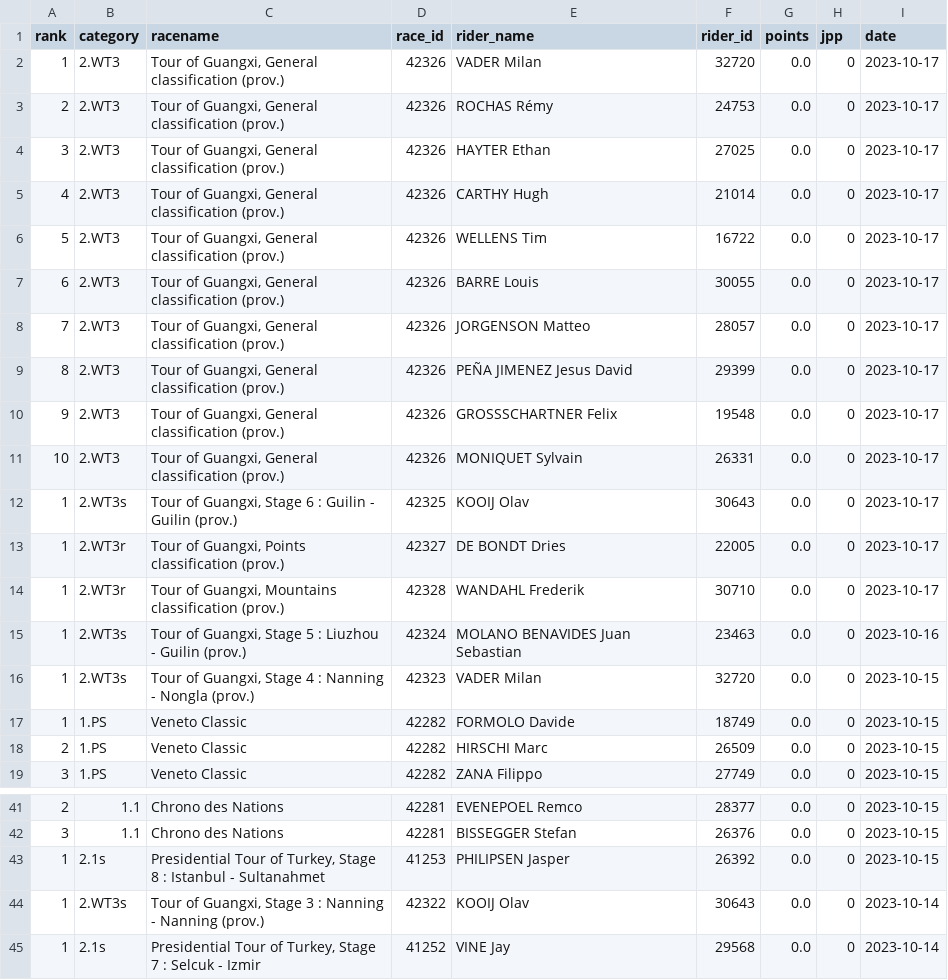
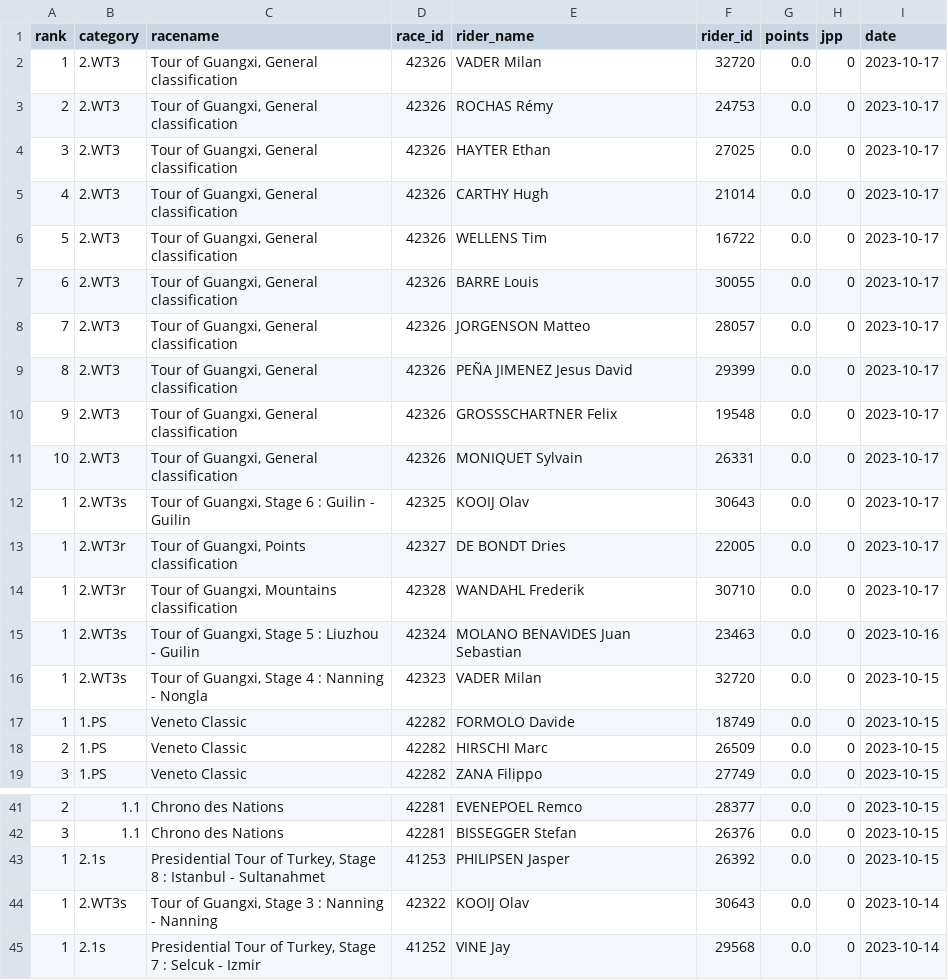
Before and after one commit to wijnandb/wielerspel2023, a CSV file: _data/all_results.csv, drawn as a sheet; only a part is shown, gaps mark what is left out.

Commit message:
New results at 2023-10-17T21:09:45

```diff
--- a/_data/all_results.csv
+++ b/_data/all_results.csv
@@ -1,17 +1,17 @@
 rank,category,racename,race_id,rider_name,rider_id,points,jpp,date
-1,2.WT3,"Tour of Guangxi, General classification (prov.)",42326,VADER Milan,32720,0.0,0,2023-10-17
-2,2.WT3,"Tour of Guangxi, General classification (prov.)",42326,ROCHAS Rémy,24753,0.0,0,2023-10-17
-3,2.WT3,"Tour of Guangxi, General classification (prov.)",42326,HAYTER Ethan,27025,0.0,0,2023-10-17
-4,2.WT3,"Tour of Guangxi, General classification (prov.)",42326,CARTHY Hugh,21014,0.0,0,2023-10-17
-5,2.WT3,"Tour of Guangxi, General classification (prov.)",42326,WELLENS Tim,16722,0.0,0,2023-10-17
-6,2.WT3,"Tour of Guangxi, General classification (prov.)",42326,BARRE Louis,30055,0.0,0,2023-10-17
-7,2.WT3,"Tour of Guangxi, General classification (prov.)",42326,JORGENSON Matteo,28057,0.0,0,2023-10-17
-8,2.WT3,"Tour of Guangxi, General classification (prov.)",42326,PEÑA JIMENEZ Jesus David,29399,0.0,0,2023-10-17
-9,2.WT3,"Tour of Guangxi, General classification (prov.)",42326,GROSSSCHARTNER Felix,19548,0.0,0,2023-10-17
-10,2.WT3,"Tour of Guangxi, General classification (prov.)",42326,MONIQUET Sylvain,26331,0.0,0,2023-10-17
-1,2.WT3s,"Tour of Guangxi, Stage 6 : Guilin - Guilin (prov.)",42325,KOOIJ Olav,30643,0.0,0,2023-10-17
-1,2.WT3r,"Tour of Guangxi, Points classification (prov.)",42327,DE BONDT Dries,22005,0.0,0,2023-10-17
-1,2.WT3r,"Tour of Guangxi, Mountains classification (prov.)",42328,WANDAHL Frederik,30710,0.0,0,2023-10-17
-1,2.WT3s,"Tour of Guangxi, Stage 5 : Liuzhou - Guilin (prov.)",42324,MOLANO BENAVIDES Juan Sebastian,23463,0.0,0,2023-10-16
-1,2.WT3s,"Tour of Guangxi, Stage 4 : Nanning - Nongla (prov.)",42323,VADER Milan,32720,0.0,0,2023-10-15
+1,2.WT3,"Tour of Guangxi, General classification",42326,VADER Milan,32720,0.0,0,2023-10-17
+2,2.WT3,"Tour of Guangxi, General classification",42326,ROCHAS Rémy,24753,0.0,0,2023-10-17
+3,2.WT3,"Tour of Guangxi, General classification",42326,HAYTER Ethan,27025,0.0,0,2023-10-17
+4,2.WT3,"Tour of Guangxi, General classification",42326,CARTHY Hugh,21014,0.0,0,2023-10-17
+5,2.WT3,"Tour of Guangxi, General classification",42326,WELLENS Tim,16722,0.0,0,2023-10-17
+6,2.WT3,"Tour of Guangxi, General classification",42326,BARRE Louis,30055,0.0,0,2023-10-17
+7,2.WT3,"Tour of Guangxi, General classification",42326,JORGENSON Matteo,28057,0.0,0,2023-10-17
+8,2.WT3,"Tour of Guangxi, General classification",42326,PEÑA JIMENEZ Jesus David,29399,0.0,0,2023-10-17
+9,2.WT3,"Tour of Guangxi, General classification",42326,GROSSSCHARTNER Felix,19548,0.0,0,2023-10-17
+10,2.WT3,"Tour of Guangxi, General classification",42326,MONIQUET Sylvain,26331,0.0,0,2023-10-17
+1,2.WT3s,"Tour of Guangxi, Stage 6 : Guilin - Guilin",42325,KOOIJ Olav,30643,0.0,0,2023-10-17
+1,2.WT3r,"Tour of Guangxi, Points classification",42327,DE BONDT Dries,22005,0.0,0,2023-10-17
+1,2.WT3r,"Tour of Guangxi, Mountains classification",42328,WANDAHL Frederik,30710,0.0,0,2023-10-17
+1,2.WT3s,"Tour of Guangxi, Stage 5 : Liuzhou - Guilin",42324,MOLANO BENAVIDES Juan Sebastian,23463,0.0,0,2023-10-16
+1,2.WT3s,"Tour of Guangxi, Stage 4 : Nanning - Nongla",42323,VADER Milan,32720,0.0,0,2023-10-15
 1,1.PS,Veneto Classic,42282,FORMOLO Davide,18749,0.0,0,2023-10-15
@@ -43,3 +43,3 @@ rank,category,racename,race_id,rider_name,rider_id,points,jpp,date
 1,2.1s,"Presidential Tour of Turkey, Stage 8 : Istanbul - Sultanahmet",41253,PHILIPSEN Jasper,26392,0.0,0,2023-10-15
-1,2.WT3s,"Tour of Guangxi, Stage 3 : Nanning - Nanning (prov.)",42322,KOOIJ Olav,30643,0.0,0,2023-10-14
+1,2.WT3s,"Tour of Guangxi, Stage 3 : Nanning - Nanning",42322,KOOIJ Olav,30643,0.0,0,2023-10-14
 1,2.1s,"Presidential Tour of Turkey, Stage 7 : Selcuk - Izmir",41252,VINE Jay,29568,0.0,0,2023-10-14
```
Also changed, not shown: _data/latest_results.csv.
